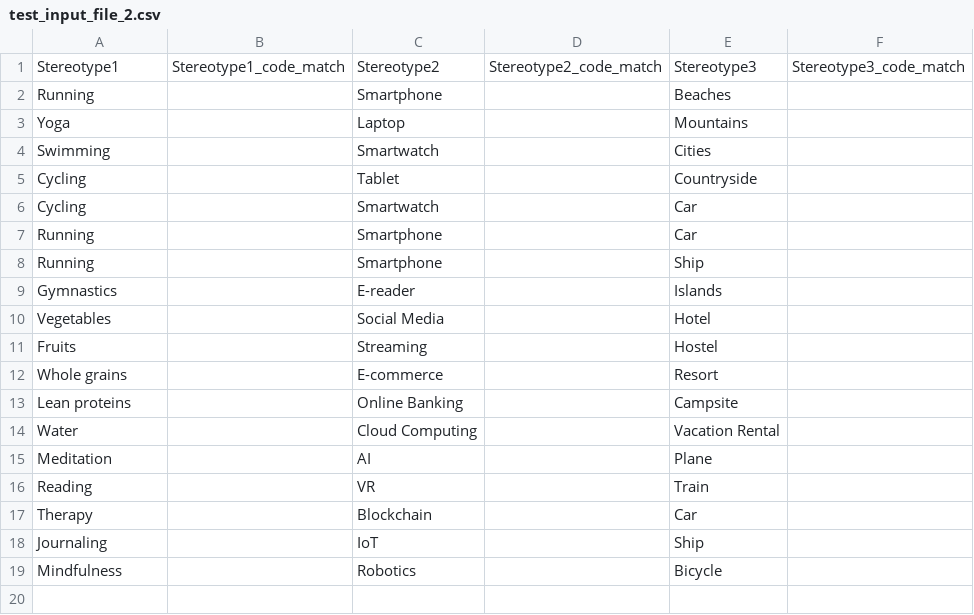
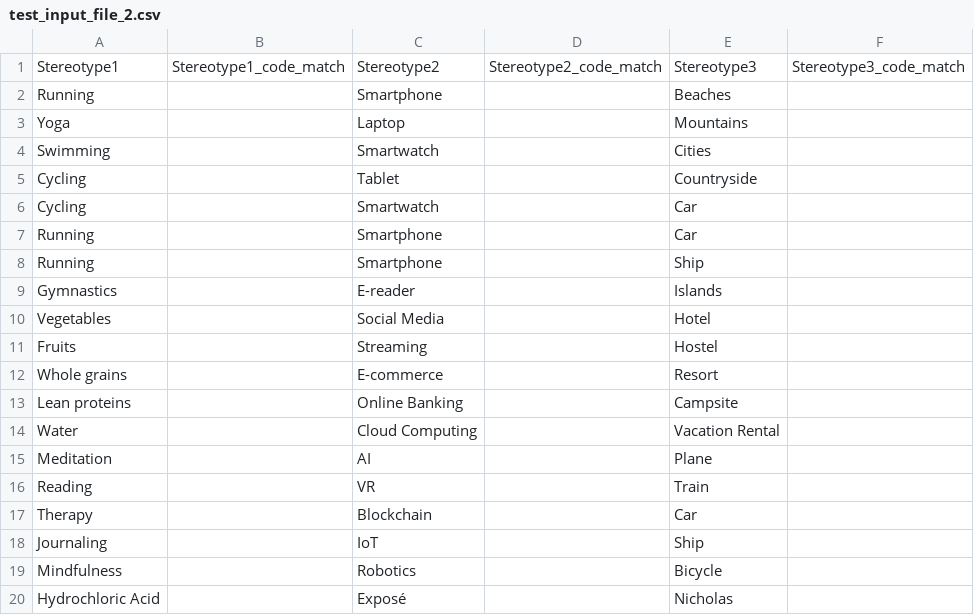
Before and after one commit to ReylordDev/Word-Embedding-Clustering-Unicorn, a CSV file: test_input_file_2.csv, drawn as a sheet; the diff names each change by its address in the sheet, - before the commit and + after, or states it on an @@ line.

```diff
--- a/test_input_file_2.csv
+++ b/test_input_file_2.csv
+row 20: Hydrochloric Acid |  | Exposé |  | Nicholas
```
Also changed, not shown: 2 other files.
